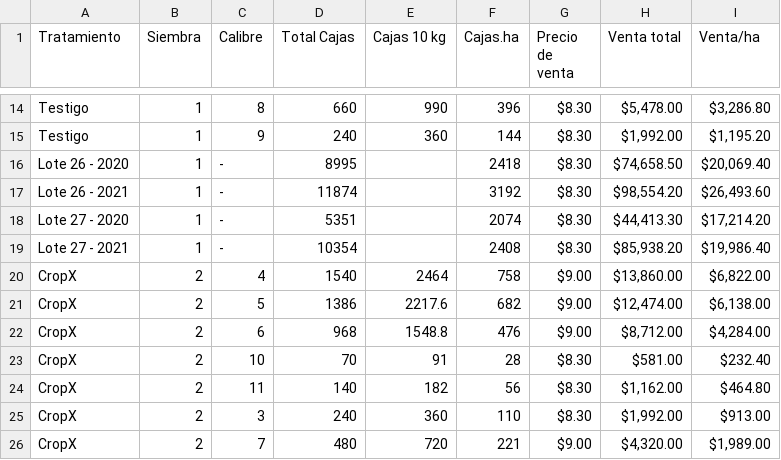
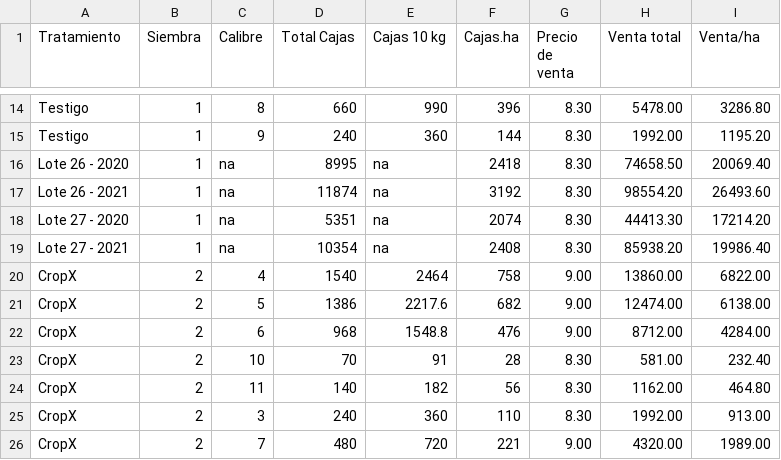
Before and after one commit to escalante-cr/TFG_datos_insumos_mano_de_obra_ingresos_calidad, a CSV file: tfg_ingresos_brutos.csv, drawn as a sheet; only a part is shown, gaps mark what is left out; the diff covers the shown part only; the diff names each change by its address in the sheet, - before the commit and + after, or states it on an @@ line.

```diff
--- a/tfg_ingresos_brutos.csv
+++ b/tfg_ingresos_brutos.csv
-G14:G19 (Precio de venta): $8.30
+G14:G19 (Precio de venta): 8.30
-H14 (Venta total): $5,478.00
+H14 (Venta total): 5478.00
-I14 (Venta/ha): $3,286.80
+I14 (Venta/ha): 3286.80
-H15 (Venta total): $1,992.00
+H15 (Venta total): 1992.00
-I15 (Venta/ha): $1,195.20
+I15 (Venta/ha): 1195.20
-C16:C19 (Calibre): -
+C16:C19 (Calibre): na
-E16:E19 (Cajas 10 kg): (empty)
+E16:E19 (Cajas 10 kg): na
-H16 (Venta total): $74,658.50
+H16 (Venta total): 74658.50
-I16 (Venta/ha): $20,069.40
+I16 (Venta/ha): 20069.40
-H17 (Venta total): $98,554.20
+H17 (Venta total): 98554.20
-I17 (Venta/ha): $26,493.60
+I17 (Venta/ha): 26493.60
-H18 (Venta total): $44,413.30
+H18 (Venta total): 44413.30
-I18 (Venta/ha): $17,214.20
+I18 (Venta/ha): 17214.20
-H19 (Venta total): $85,938.20
+H19 (Venta total): 85938.20
-I19 (Venta/ha): $19,986.40
+I19 (Venta/ha): 19986.40
-G20:G22 (Precio de venta): $9.00
+G20:G22 (Precio de venta): 9.00
-H20 (Venta total): $13,860.00
+H20 (Venta total): 13860.00
-I20 (Venta/ha): $6,822.00
+I20 (Venta/ha): 6822.00
-H21 (Venta total): $12,474.00
+H21 (Venta total): 12474.00
-I21 (Venta/ha): $6,138.00
+I21 (Venta/ha): 6138.00
-H22 (Venta total): $8,712.00
+H22 (Venta total): 8712.00
-I22 (Venta/ha): $4,284.00
+I22 (Venta/ha): 4284.00
-G23:G25 (Precio de venta): $8.30
+G23:G25 (Precio de venta): 8.30
-H23 (Venta total): $581.00
+H23 (Venta total): 581.00
-I23 (Venta/ha): $232.40
+I23 (Venta/ha): 232.40
-H24 (Venta total): $1,162.00
+H24 (Venta total): 1162.00
-I24 (Venta/ha): $464.80
+I24 (Venta/ha): 464.80
-H25 (Venta total): $1,992.00
+H25 (Venta total): 1992.00
-I25 (Venta/ha): $913.00
+I25 (Venta/ha): 913.00
-G26 (Precio de venta): $9.00
+G26 (Precio de venta): 9.00
-H26 (Venta total): $4,320.00
+H26 (Venta total): 4320.00
-I26 (Venta/ha): $1,989.00
+I26 (Venta/ha): 1989.00
```
Also changed, not shown: 63 edited cells elsewhere in this file.
